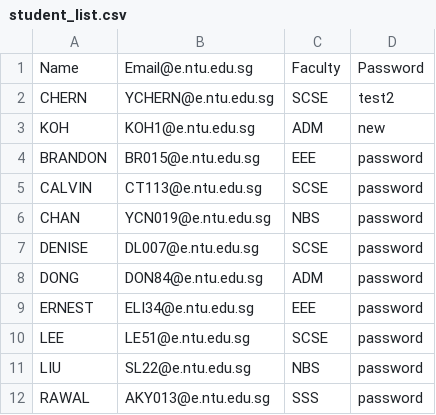
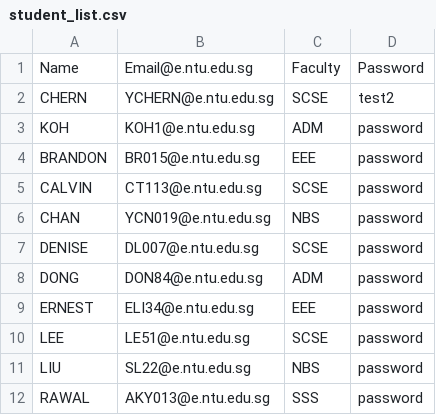
Before and after one commit to zikachuuu/SC2001-CAMS, a CSV file: data/student_list.csv, drawn as a sheet.

```diff
--- a/data/student_list.csv
+++ b/data/student_list.csv
@@ -2,3 +2,3 @@ Name,Email@e.ntu.edu.sg,Faculty,Password
 CHERN,YCHERN@e.ntu.edu.sg,SCSE,test2
-KOH,KOH1@e.ntu.edu.sg,ADM,new
+KOH,KOH1@e.ntu.edu.sg,ADM,password
 BRANDON,BR015@e.ntu.edu.sg,EEE,password
```
Also changed, not shown: data/camps_list.csv, data/staff_list.csv, 3 other files.
